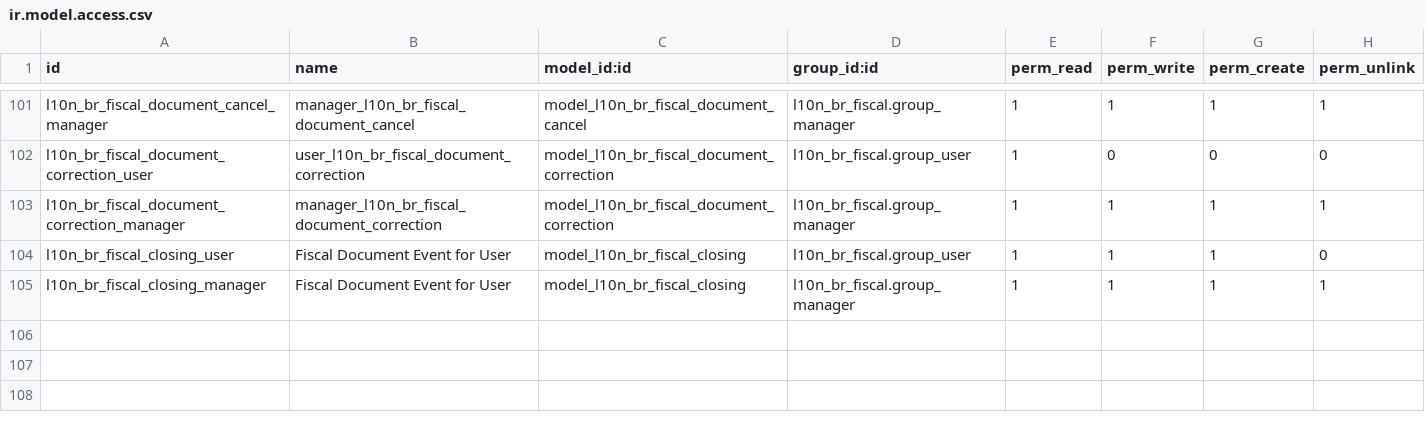
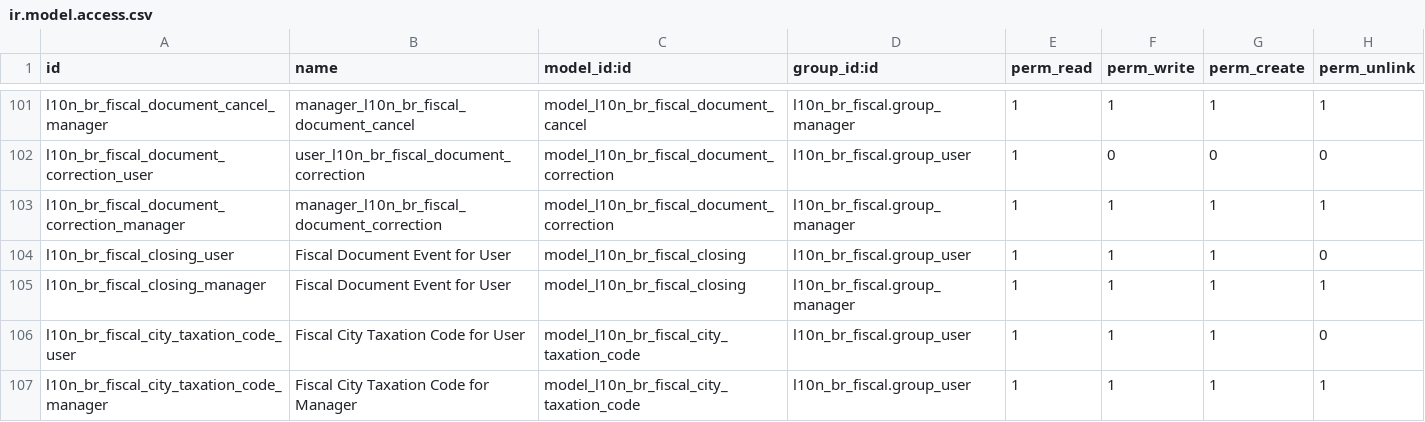
Before and after one commit to akretion/l10n_brazil, a CSV file: l10n_br_fiscal/security/ir.model.access.csv, drawn as a sheet; only a part is shown, gaps mark what is left out.

Commit message:
[REF] Move city taxation code to l10n_br_fiscal

```diff
--- a/l10n_br_fiscal/security/ir.model.access.csv
+++ b/l10n_br_fiscal/security/ir.model.access.csv
@@ -105 +105,3 @@
 "l10n_br_fiscal_closing_manager","Fiscal Document Event for User","model_l10n_br_fiscal_closing","l10n_br_fiscal.group_manager",1,1,1,1
+"l10n_br_fiscal_city_taxation_code_user","Fiscal City Taxation Code for User","model_l10n_br_fiscal_city_taxation_code","l10n_br_fiscal.group_user",1,1,1,0
+"l10n_br_fiscal_city_taxation_code_manager","Fiscal City Taxation Code for Manager","model_l10n_br_fiscal_city_taxation_code","l10n_br_fiscal.group_user",1,1,1,1
```
Also changed, not shown: 4 other files.
